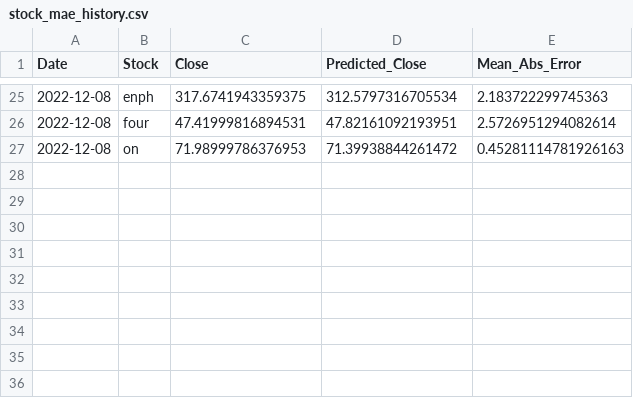
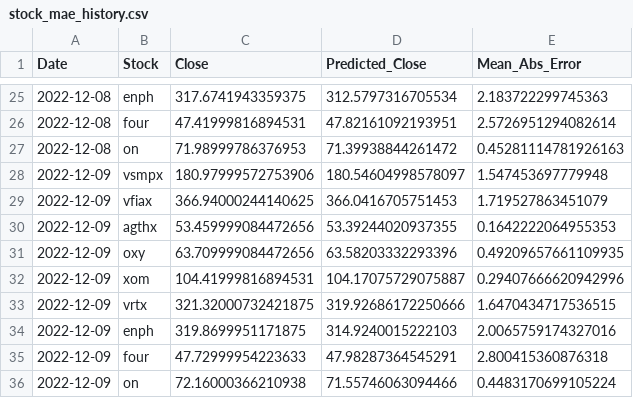
Before and after one commit to FernandoEE/EECS6893_Daily_Financial_Aid, a CSV file: Financial_Data/stock_mae_history.csv, drawn as a sheet; only a part is shown, gaps mark what is left out.

```diff
--- a/Financial_Data/stock_mae_history.csv
+++ b/Financial_Data/stock_mae_history.csv
@@ -27 +27,10 @@ Date,Stock,Close,Predicted_Close,Mean_Abs_Error
 2022-12-08,on,71.98999786376953,71.39938844261472,0.45281114781926163
+2022-12-09,vsmpx,180.97999572753906,180.54604998578097,1.547453697779948
+2022-12-09,vfiax,366.94000244140625,366.0416705751453,1.719527863451079
+2022-12-09,agthx,53.459999084472656,53.39244020937355,0.1642222064955353
+2022-12-09,oxy,63.709999084472656,63.58203332293396,0.49209657661109935
+2022-12-09,xom,104.41999816894531,104.17075729075887,0.29407666620942996
+2022-12-09,vrtx,321.32000732421875,319.92686172250666,1.6470434717536515
+2022-12-09,enph,319.8699951171875,314.9240015222103,2.0065759174327016
+2022-12-09,four,47.72999954223633,47.98287364545291,2.800415360876318
+2022-12-09,on,72.16000366210938,71.55746063094466,0.4483170699105224
```
Also changed, not shown: Financial_Data/enph_stock_history.csv, Financial_Data/four_stock_history.csv, 25 other files.
